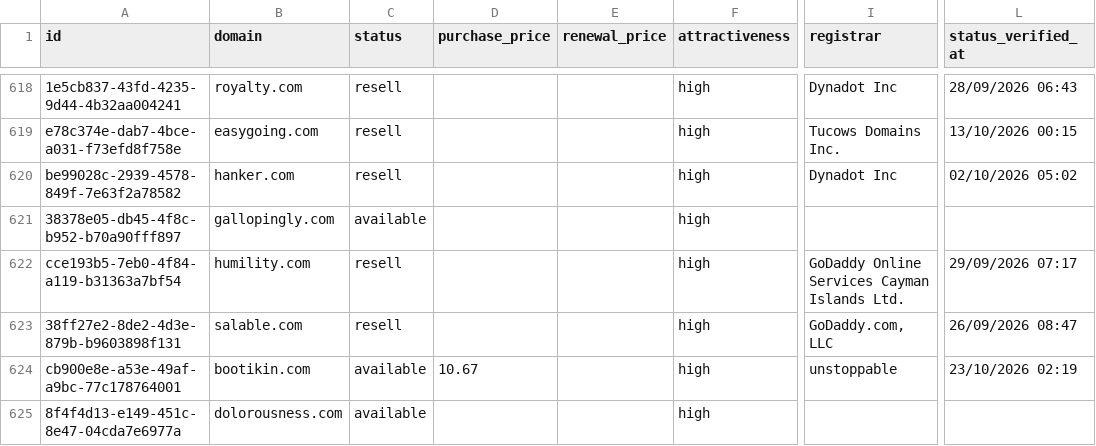
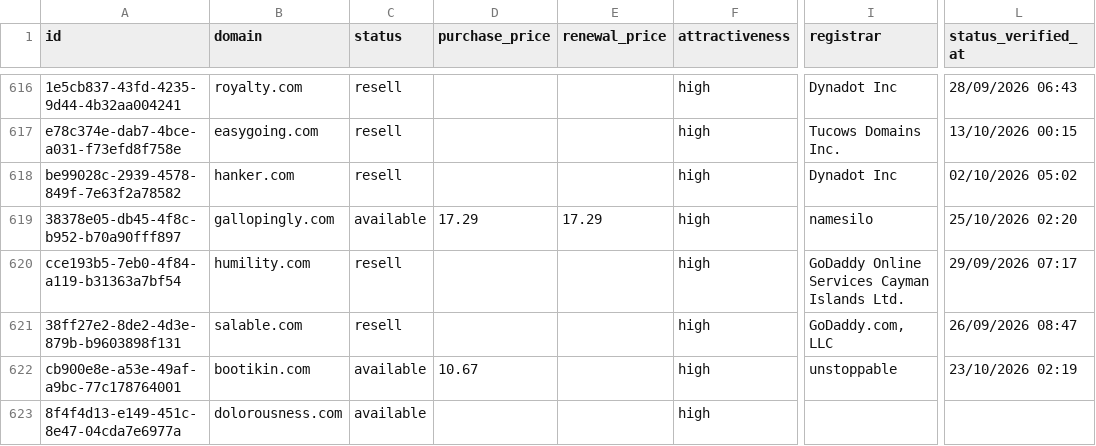
Before and after one commit to UniqueDomains/com-oneword-domains, a CSV file: com.csv, drawn as a sheet; only a part is shown, gaps mark what is left out; addresses are those after the commit; the diff covers the shown part only; the diff names each change by its address in the sheet, - before the commit and + after, or states it on an @@ line.

```diff
--- a/com.csv
+++ b/com.csv
-D619 (purchase_price): (empty)
+D619 (purchase_price): 17.29
-E619 (renewal_price): (empty)
+E619 (renewal_price): 17.29
-I619 (registrar): (empty)
+I619 (registrar): namesilo
-L619 (status_verified_at): (empty)
+L619 (status_verified_at): 25/10/2026 02:20
```
Also changed, not shown: 3 added rows, 3 removed rows and 66 edited cells elsewhere in this file, 4 other files.
